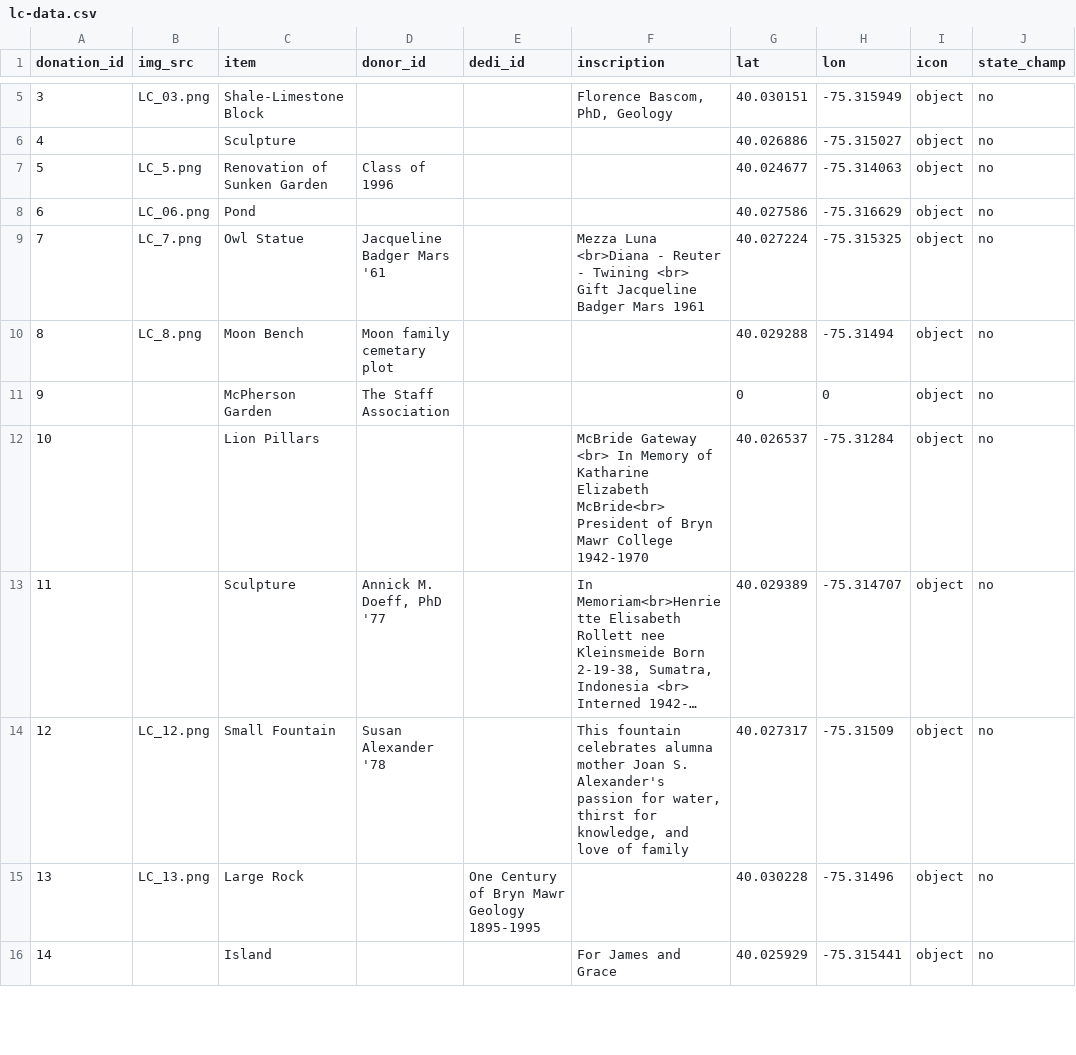
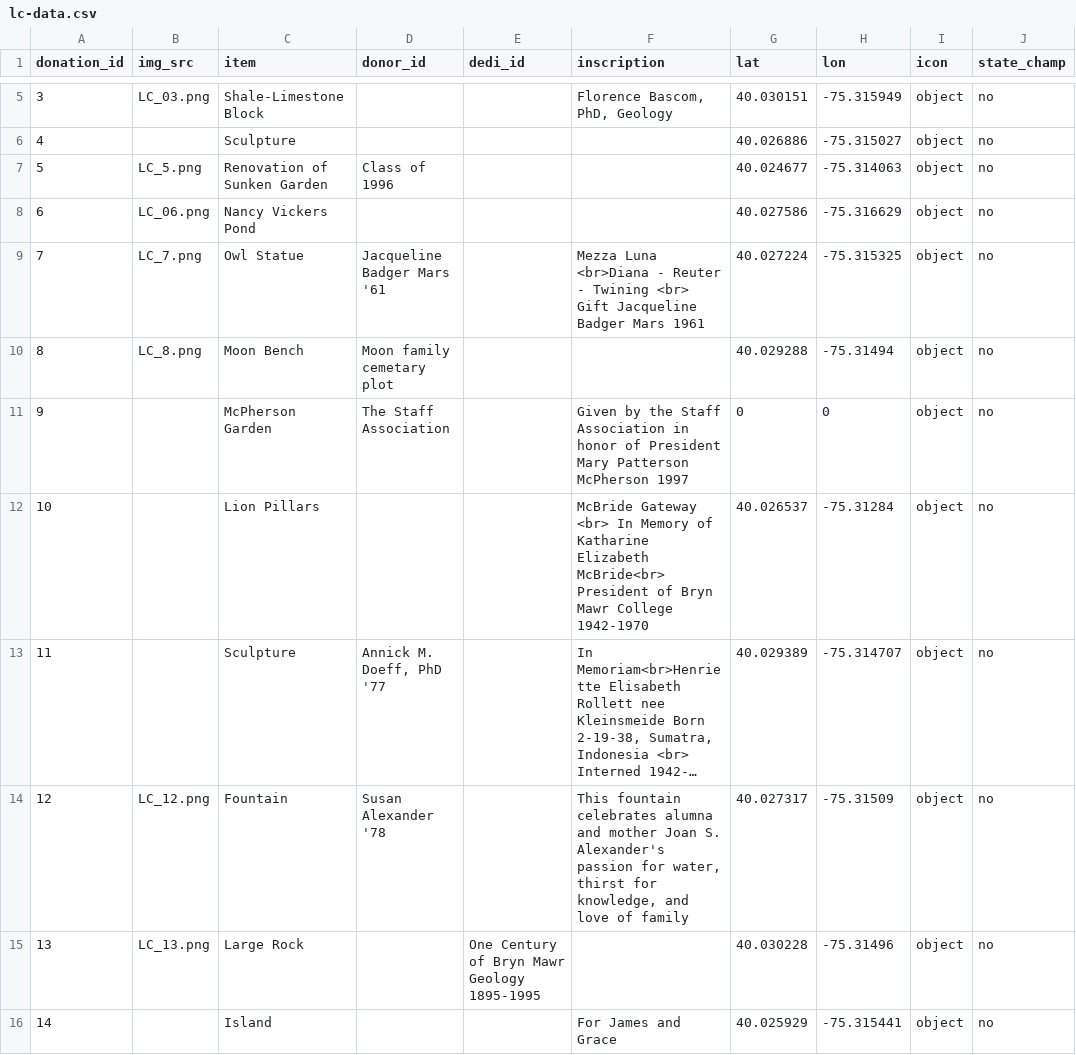
Before and after one commit to gioannazhao/living-campus, a CSV file: lc-data.csv, drawn as a sheet; only a part is shown, gaps mark what is left out; long unchanged cells end in …; the diff covers the shown part only; the diff names each change by its address in the sheet, - before the commit and + after, or states it on an @@ line.

Commit message:
Updates from ARD

```diff
--- a/lc-data.csv
+++ b/lc-data.csv
-C8 (item): Pond
+C8 (item): Nancy Vickers Pond
-F11 (inscription): (empty)
+F11 (inscription): Given by the Staff Association in honor of President Mary Patterson McPherson 1997
-C14 (item): Small Fountain
+C14 (item): Fountain
-F14 (inscription): …celebrates alumna mother Joan…
+F14 (inscription): …celebrates alumna and mother Joan…
```
Also changed, not shown: 8 added rows and 18 edited cells elsewhere in this file.
